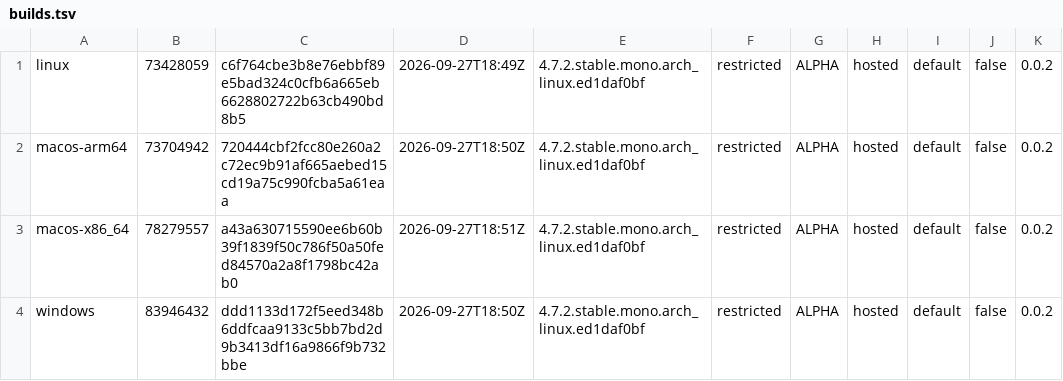
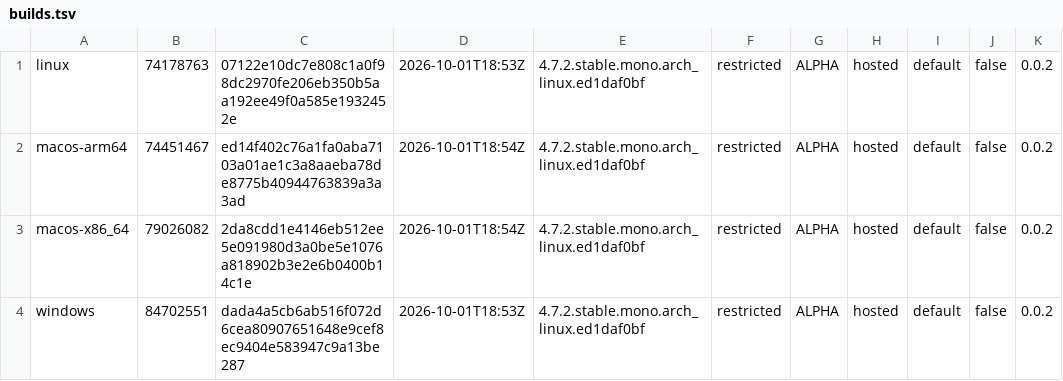
Before and after one commit to tkfnetwork/universus-simulator-clients, a TSV file: builds.tsv, drawn as a sheet.

Commit message:
ALPHA restricted build, 2026-10-01

```diff
--- a/builds.tsv
+++ b/builds.tsv
@@ -1,4 +1,4 @@
-linux	73428059	c6f764cbe3b8e76ebbf89e5bad324c0cfb6a665eb6628802722b63cb490bd8b5	2026-09-27T18:49Z	4.7.2.stable.mono.arch_linux.ed1daf0bf	restricted	ALPHA	hosted	default	false	0.0.2
-macos-arm64	73704942	720444cbf2fcc80e260a2c72ec9b91af665aebed15cd19a75c990fcba5a61eaa	2026-09-27T18:50Z	4.7.2.stable.mono.arch_linux.ed1daf0bf	restricted	ALPHA	hosted	default	false	0.0.2
-macos-x86_64	78279557	a43a630715590ee6b60b39f1839f50c786f50a50fed84570a2a8f1798bc42ab0	2026-09-27T18:51Z	4.7.2.stable.mono.arch_linux.ed1daf0bf	restricted	ALPHA	hosted	default	false	0.0.2
-windows	83946432	ddd1133d172f5eed348b6ddfcaa9133c5bb7bd2d9b3413df16a9866f9b732bbe	2026-09-27T18:50Z	4.7.2.stable.mono.arch_linux.ed1daf0bf	restricted	ALPHA	hosted	default	false	0.0.2
+linux	74178763	07122e10dc7e808c1a0f98dc2970fe206eb350b5aa192ee49f0a585e1932452e	2026-10-01T18:53Z	4.7.2.stable.mono.arch_linux.ed1daf0bf	restricted	ALPHA	hosted	default	false	0.0.2
+macos-arm64	74451467	ed14f402c76a1fa0aba7103a01ae1c3a8aaeba78de8775b40944763839a3a3ad	2026-10-01T18:54Z	4.7.2.stable.mono.arch_linux.ed1daf0bf	restricted	ALPHA	hosted	default	false	0.0.2
+macos-x86_64	79026082	2da8cdd1e4146eb512ee5e091980d3a0be5e1076a818902b3e2e6b0400b14c1e	2026-10-01T18:54Z	4.7.2.stable.mono.arch_linux.ed1daf0bf	restricted	ALPHA	hosted	default	false	0.0.2
+windows	84702551	dada4a5cb6ab516f072d6cea80907651648e9cef8ec9404e583947c9a13be287	2026-10-01T18:53Z	4.7.2.stable.mono.arch_linux.ed1daf0bf	restricted	ALPHA	hosted	default	false	0.0.2
```
Also changed, not shown: 6 other files.
